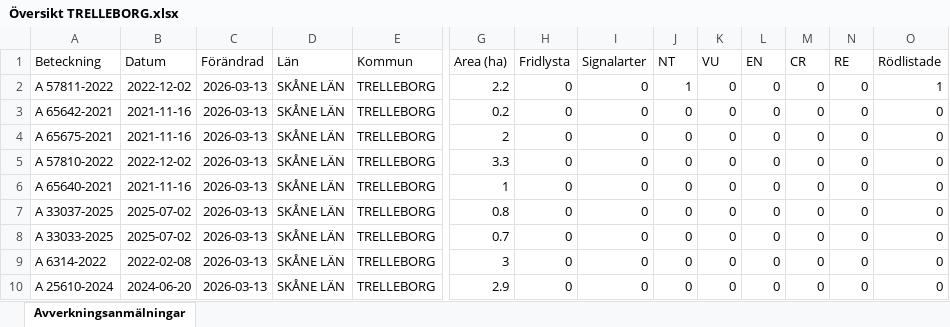
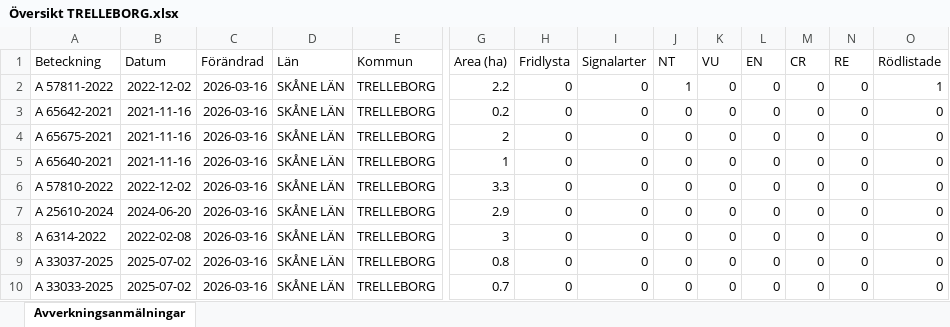
Before and after one commit to klasma/Logging_1287, an Excel workbook: Översikt TRELLEBORG.xlsx, sheet Avverkningsanmälningar, drawn as a sheet; only a part is shown, gaps mark what is left out; values as stored, in another font and other column widths than the file's, no borders; removed rows and columns are numbered as before the commit, all else as after; rows hold the shown columns only; the diff names each change by its address in the sheet, - before the commit and + after, or states it on an @@ line.

```diff
--- a/Översikt TRELLEBORG.xlsx (sheet Avverkningsanmälningar)
+++ b/Översikt TRELLEBORG.xlsx (sheet Avverkningsanmälningar)
-C2:C4 (Förändrad): 2026-03-13
+C2:C4 (Förändrad): 2026-03-16
+row 5: A 65640-2021 | 2021-11-16 | 2026-03-16 | SKÅNE LÄN | TRELLEBORG | 1 | 0 | 0 | 0 | 0 | 0 | 0 | 0 | 0
-C6:C7 (Förändrad): 2026-03-13
+C6:C7 (Förändrad): 2026-03-16
-A7 (Beteckning): A 65640-2021
+A7 (Beteckning): A 25610-2024
-B7 (Datum): 2021-11-16
+B7 (Datum): 2024-06-20
-G7 (Area (ha)): 1
+G7 (Area (ha)): 2.9
+row 8: A 6314-2022 | 2022-02-08 | 2026-03-16 | SKÅNE LÄN | TRELLEBORG | 3 | 0 | 0 | 0 | 0 | 0 | 0 | 0 | 0
-C9:C10 (Förändrad): 2026-03-13
+C9:C10 (Förändrad): 2026-03-16
-row 9: A 6314-2022 | 2022-02-08 | 2026-03-13 | SKÅNE LÄN | TRELLEBORG | 3 | 0 | 0 | 0 | 0 | 0 | 0 | 0 | 0
-row 10: A 25610-2024 | 2024-06-20 | 2026-03-13 | SKÅNE LÄN | TRELLEBORG | 2.9 | 0 | 0 | 0 | 0 | 0 | 0 | 0 | 0
```
Also changed, not shown: artfynd/A 57811-2022 artfynd.xlsx, 5 other files.
